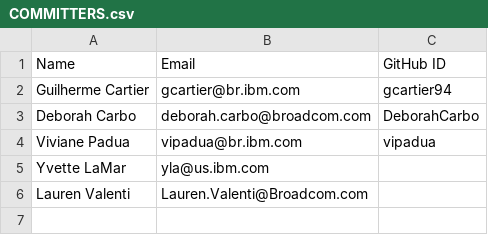
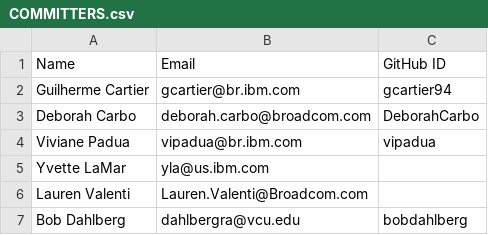
Before and after one commit to openmainframeproject/omp-education, a CSV file: COMMITTERS.csv, drawn as a sheet; the diff names each change by its address in the sheet, - before the commit and + after, or states it on an @@ line.

Commit message:
Add Bob Dahlberg as a committer
Signed-off-by: John Mertic <jmertic@linuxfoundation.org>

```diff
--- a/COMMITTERS.csv
+++ b/COMMITTERS.csv
+row 7: Bob Dahlberg | dahlbergra@vcu.edu | bobdahlberg
```
